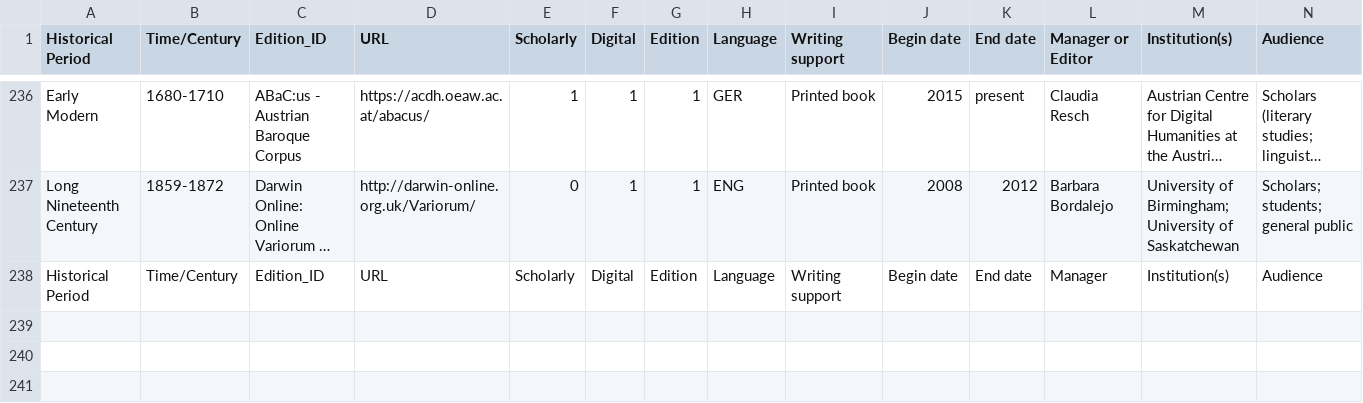
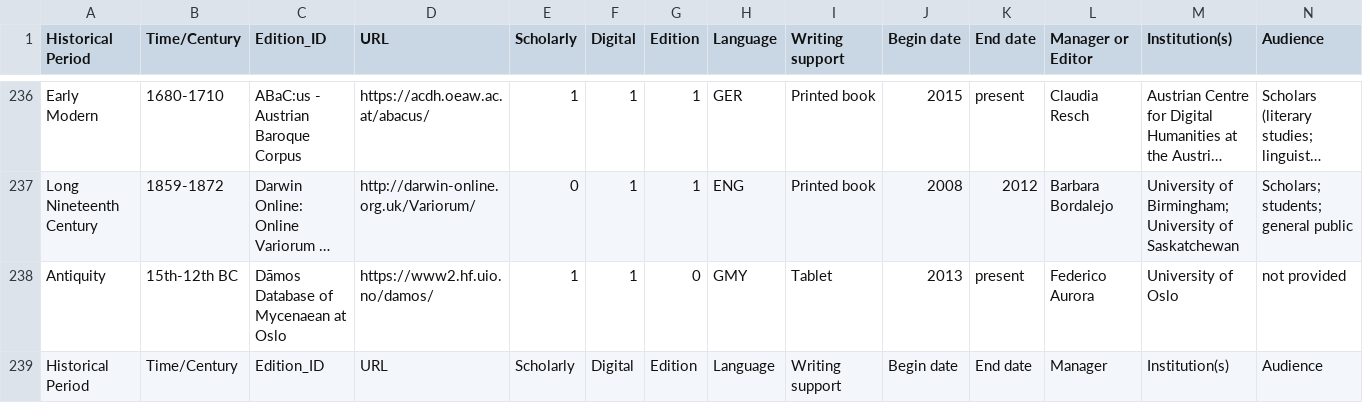
Before and after one commit to gfranzini/digEds_cat, a CSV file: digEds_cat.csv, drawn as a sheet; only a part is shown, gaps mark what is left out; long unchanged cells end in …; rows hold the shown columns only; the diff names each change by its address in the sheet, - before the commit and + after, or states it on an @@ line.

Commit message:
Added Damos database of Mycenaean at Oslo

```diff
--- a/digEds_cat.csv
+++ b/digEds_cat.csv
+row 238: Antiquity | 15th-12th BC | Dāmos Database of Mycenaean at Oslo | https://www2.hf.uio.no/damos/ | 1 | 1 | 0 | GMY | Tablet | 2013 | present | Federico Aurora | University of Oslo | not provided
```
